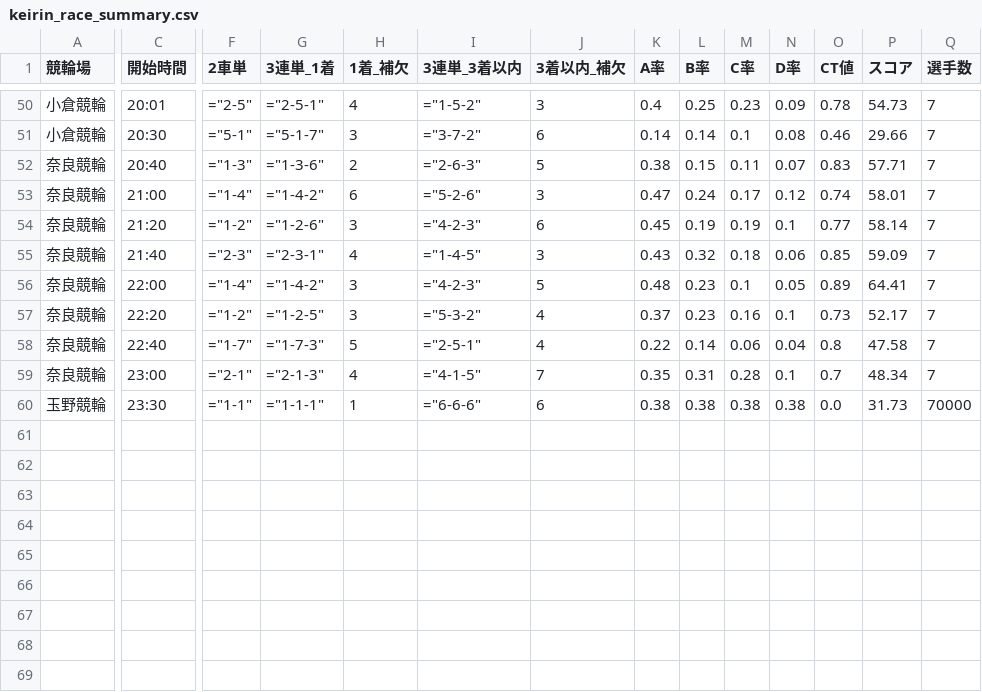
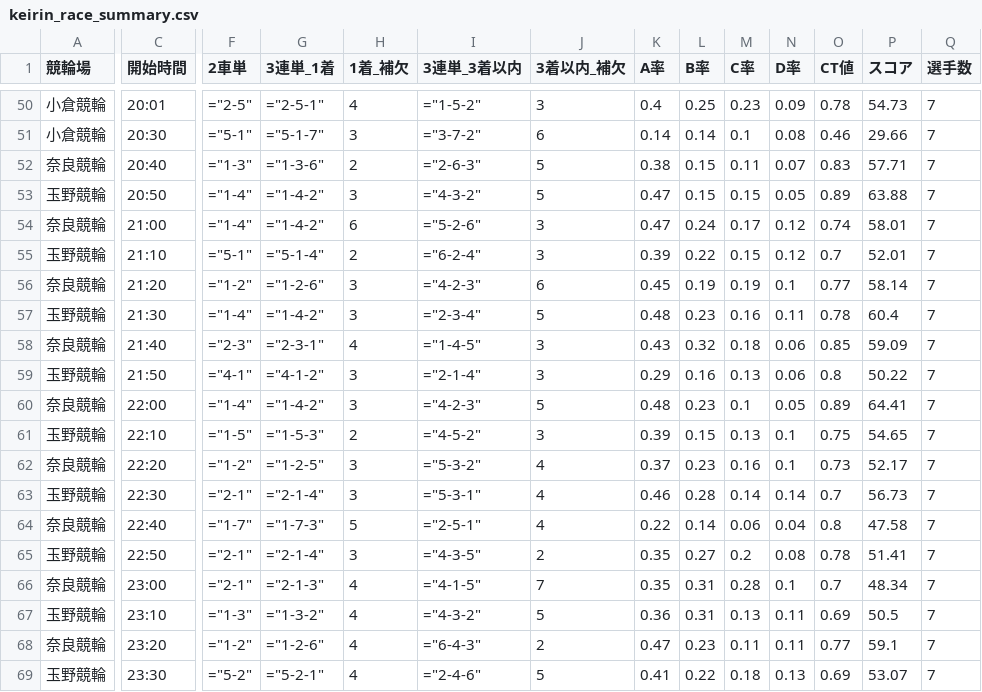
Before and after one commit to ama04149/keirin-ai, a CSV file: keirin_race_summary.csv, drawn as a sheet; only a part is shown, gaps mark what is left out; addresses are those after the commit; rows hold the shown columns only; the diff covers the shown part only; the diff names each change by its address in the sheet, - before the commit and + after, or states it on an @@ line.

Commit message:
Data update: 2025-11-20 17:03

```diff
--- a/keirin_race_summary.csv
+++ b/keirin_race_summary.csv
+row 53: 玉野競輪 | 20:50 | ="1-4" | ="1-4-2" | 3 | ="4-3-2" | 5 | 0.47 | 0.15 | 0.15 | 0.05 | 0.89 | 63.88 | 7
+row 55: 玉野競輪 | 21:10 | ="5-1" | ="5-1-4" | 2 | ="6-2-4" | 3 | 0.39 | 0.22 | 0.15 | 0.12 | 0.7 | 52.01 | 7
+row 57: 玉野競輪 | 21:30 | ="1-4" | ="1-4-2" | 3 | ="2-3-4" | 5 | 0.48 | 0.23 | 0.16 | 0.11 | 0.78 | 60.4 | 7
+row 59: 玉野競輪 | 21:50 | ="4-1" | ="4-1-2" | 3 | ="2-1-4" | 3 | 0.29 | 0.16 | 0.13 | 0.06 | 0.8 | 50.22 | 7
+row 61: 玉野競輪 | 22:10 | ="1-5" | ="1-5-3" | 2 | ="4-5-2" | 3 | 0.39 | 0.15 | 0.13 | 0.1 | 0.75 | 54.65 | 7
+row 63: 玉野競輪 | 22:30 | ="2-1" | ="2-1-4" | 3 | ="5-3-1" | 4 | 0.46 | 0.28 | 0.14 | 0.14 | 0.7 | 56.73 | 7
+row 65: 玉野競輪 | 22:50 | ="2-1" | ="2-1-4" | 3 | ="4-3-5" | 2 | 0.35 | 0.27 | 0.2 | 0.08 | 0.78 | 51.41 | 7
+row 67: 玉野競輪 | 23:10 | ="1-3" | ="1-3-2" | 4 | ="4-3-2" | 5 | 0.36 | 0.31 | 0.13 | 0.11 | 0.69 | 50.5 | 7
+row 68: 奈良競輪 | 23:20 | ="1-2" | ="1-2-6" | 4 | ="6-4-3" | 2 | 0.47 | 0.23 | 0.11 | 0.11 | 0.77 | 59.1 | 7
-F69 (2車単): ="1-1"
+F69 (2車単): ="5-2"
-G69 (3連単_1着): ="1-1-1"
+G69 (3連単_1着): ="5-2-1"
-H69 (1着_補欠): 1
+H69 (1着_補欠): 4
-I69 (3連単_3着以内): ="6-6-6"
+I69 (3連単_3着以内): ="2-4-6"
-J69 (3着以内_補欠): 6
+J69 (3着以内_補欠): 5
-K69 (A率): 0.38
+K69 (A率): 0.41
-L69 (B率): 0.38
+L69 (B率): 0.22
-M69 (C率): 0.38
+M69 (C率): 0.18
-N69 (D率): 0.38
+N69 (D率): 0.13
-O69 (CT値): 0.0
+O69 (CT値): 0.69
-P69 (スコア): 31.73
+P69 (スコア): 53.07
-Q69 (選手数): 70000
+Q69 (選手数): 7
```
Also changed, not shown: 27 edited cells elsewhere in this file, keirin_race_summary2.csv, keirin_race_summary3.csv, 1 other file.
